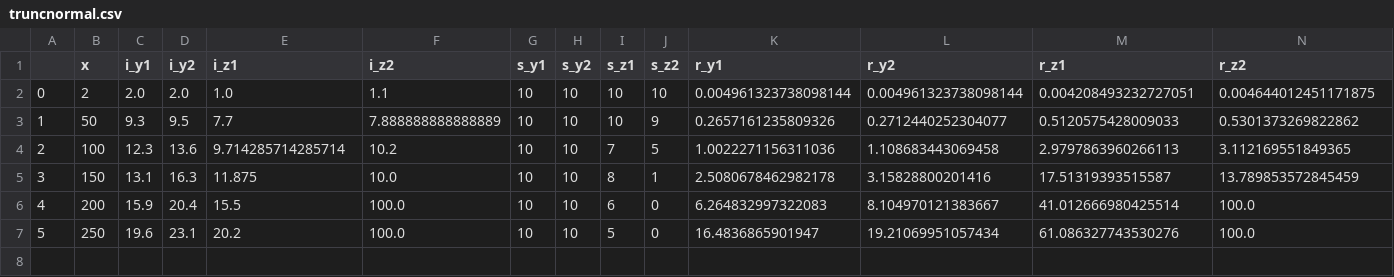
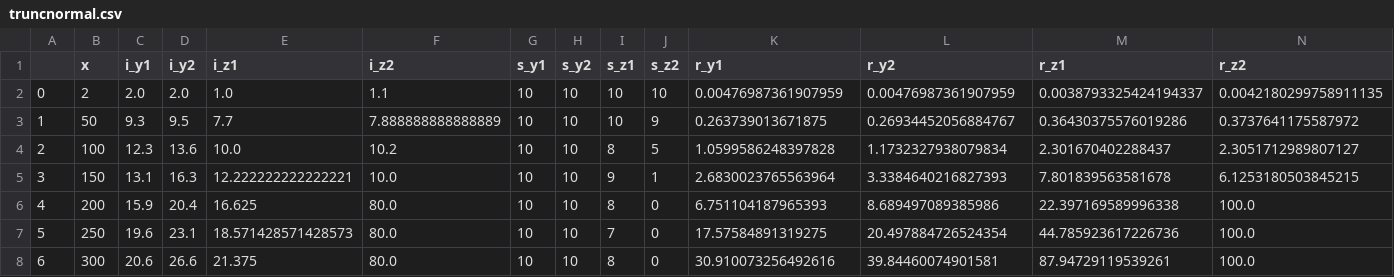
Before and after one commit to CoffeeAndConvexity/GFW-Linear-Chores-Fisher, a CSV file: truncnormal.csv, drawn as a sheet.

Commit message:
update data and plots

```diff
--- a/truncnormal.csv
+++ b/truncnormal.csv
@@ -1,7 +1,8 @@
 ,x,i_y1,i_y2,i_z1,i_z2,s_y1,s_y2,s_z1,s_z2,r_y1,r_y2,r_z1,r_z2
-0,2,2.0,2.0,1.0,1.1,10,10,10,10,0.004961323738098144,0.004961323738098144,0.004208493232727051,0.004644012451171875
-1,50,9.3,9.5,7.7,7.888888888888889,10,10,10,9,0.2657161235809326,0.2712440252304077,0.5120575428009033,0.5301373269822862
-2,100,12.3,13.6,9.714285714285714,10.2,10,10,7,5,1.0022271156311036,1.108683443069458,2.9797863960266113,3.112169551849365
-3,150,13.1,16.3,11.875,10.0,10,10,8,1,2.5080678462982178,3.15828800201416,17.51319393515587,13.789853572845459
-4,200,15.9,20.4,15.5,100.0,10,10,6,0,6.264832997322083,8.104970121383667,41.012666980425514,100.0
-5,250,19.6,23.1,20.2,100.0,10,10,5,0,16.4836865901947,19.21069951057434,61.086327743530276,100.0
+0,2,2.0,2.0,1.0,1.1,10,10,10,10,0.00476987361907959,0.00476987361907959,0.0038793325424194337,0.0042180299758911135
+1,50,9.3,9.5,7.7,7.888888888888889,10,10,10,9,0.263739013671875,0.26934452056884767,0.36430375576019286,0.3737641175587972
+2,100,12.3,13.6,10.0,10.2,10,10,8,5,1.0599586248397828,1.1732327938079834,2.301670402288437,2.3051712989807127
+3,150,13.1,16.3,12.222222222222221,10.0,10,10,9,1,2.6830023765563964,3.3384640216827393,7.801839563581678,6.1253180503845215
+4,200,15.9,20.4,16.625,80.0,10,10,8,0,6.751104187965393,8.689497089385986,22.397169589996338,100.0
+5,250,19.6,23.1,18.571428571428573,80.0,10,10,7,0,17.57584891319275,20.497884726524354,44.785923617226736,100.0
+6,300,20.6,26.6,21.375,80.0,10,10,8,0,30.910073256492616,39.84460074901581,87.94729119539261,100.0
```
Also changed, not shown: exponential.csv, lognormal.csv, 18 other files.
